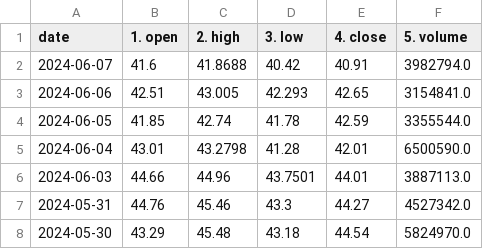
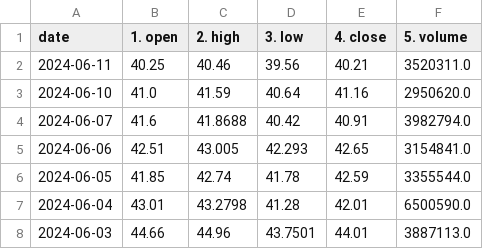
Before and after one commit to JamesCCoder/stocks, a CSV file: 1/AA_daily_data.csv, drawn as a sheet; only a part is shown; the shorter side is filled out with more unchanged rows; the diff names each change by its address in the sheet, - before the commit and + after, or states it on an @@ line.

```diff
--- a/1/AA_daily_data.csv
+++ b/1/AA_daily_data.csv
+row 2: 2024-06-11 | 40.25 | 40.46 | 39.56 | 40.21 | 3520311.0
+row 3: 2024-06-10 | 41.0 | 41.59 | 40.64 | 41.16 | 2950620.0
```
Also changed, not shown: 1/AACG_daily_data.csv, 1/A_daily_data.csv, 1 other file.
